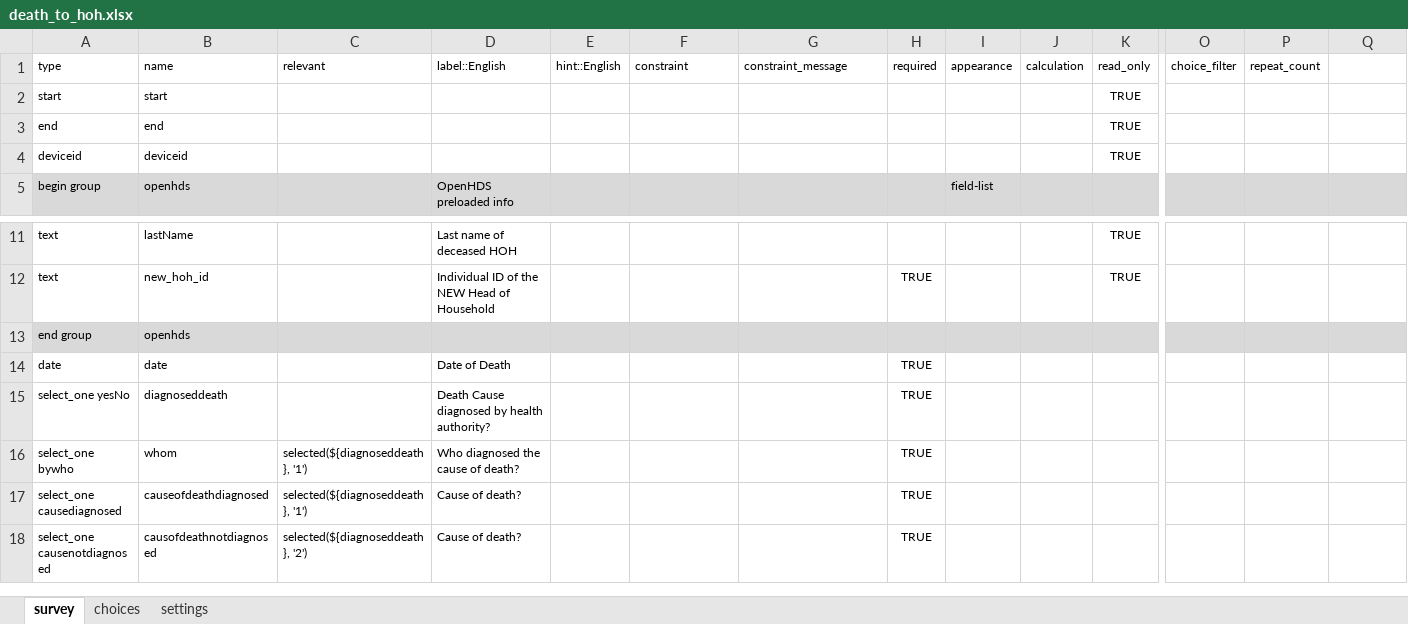
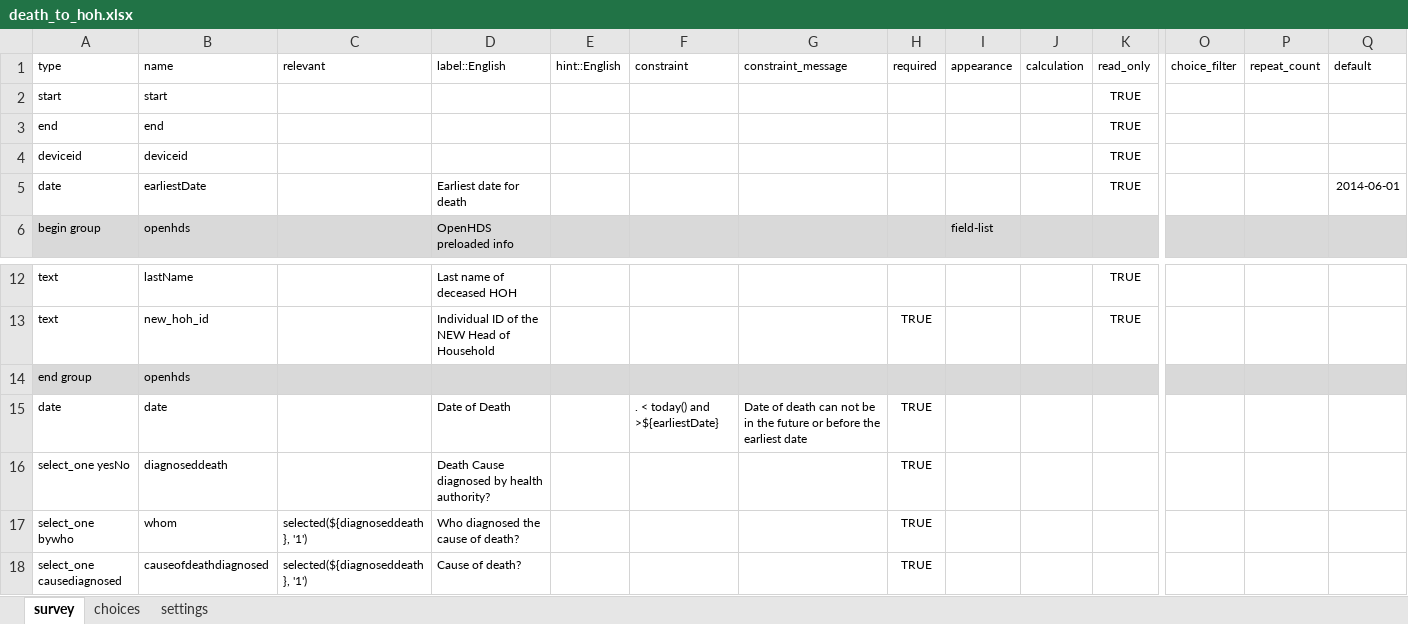
Before and after one commit to OpenHDS/openhds-tablet, an Excel workbook: xforms/xlsforms/death_to_hoh.xlsx, sheet survey, drawn as a sheet; only a part is shown, gaps mark what is left out; the shorter side is filled out with more unchanged rows; values as stored, in another font and other column widths than the file's, no borders; addresses are those after the commit; rows hold the shown columns only; the diff names each change by its address in the sheet, - before the commit and + after, or states it on an @@ line.

Commit message:
added earliestDate to be configured from data managers in the form. This could be for example the earliest date that is valid for registering an outcome or a death or a migration.
it can be differentiated from round to round so that fieldworkers enter plausible dates.

```diff
--- a/xforms/xlsforms/death_to_hoh.xlsx (sheet survey)
+++ b/xforms/xlsforms/death_to_hoh.xlsx (sheet survey)
-Q1: (empty)
+Q1: default
+row 5: date | earliestDate |  | Earliest date for death |  |  |  |  |  |  | TRUE |  |  | 2014-06-01
-F15 (constraint): (empty)
+F15 (constraint): . < today() and >${earliestDate}
-G15 (constraint_message): (empty)
+G15 (constraint_message): Date of death can not be in the future or before the earliest date
```
Also changed, not shown: xforms/xlsforms/death_registration.xlsx, xforms/xlsforms/in_migration.xlsx, 2 other files.
